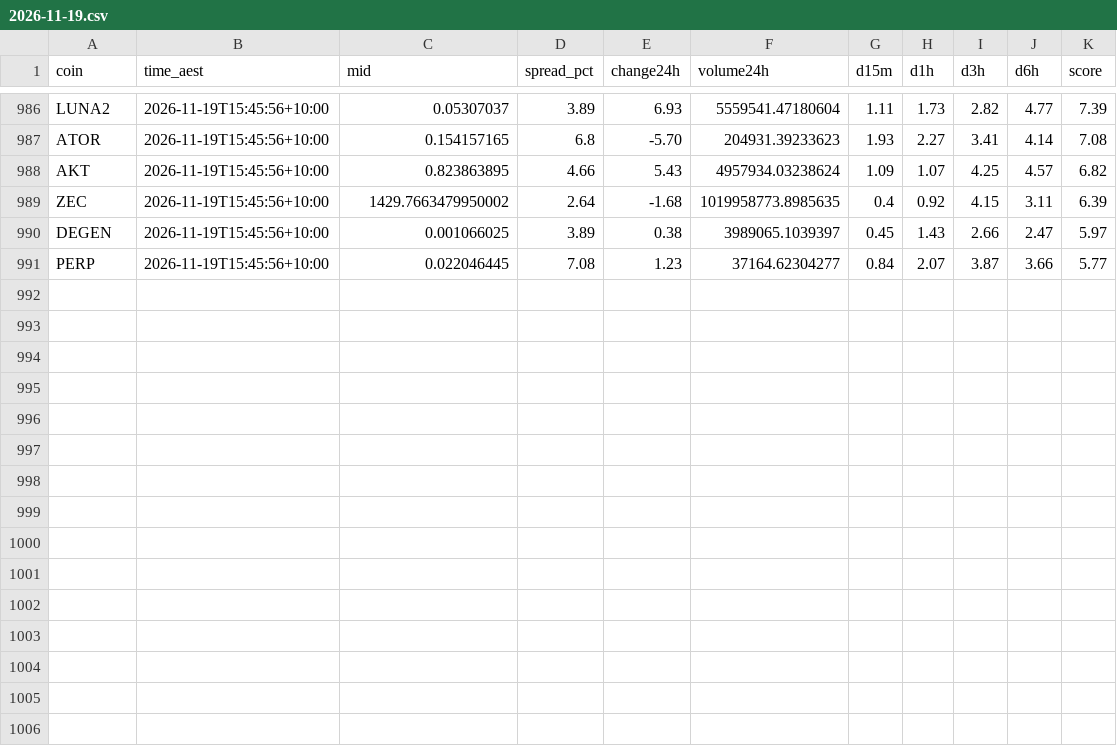
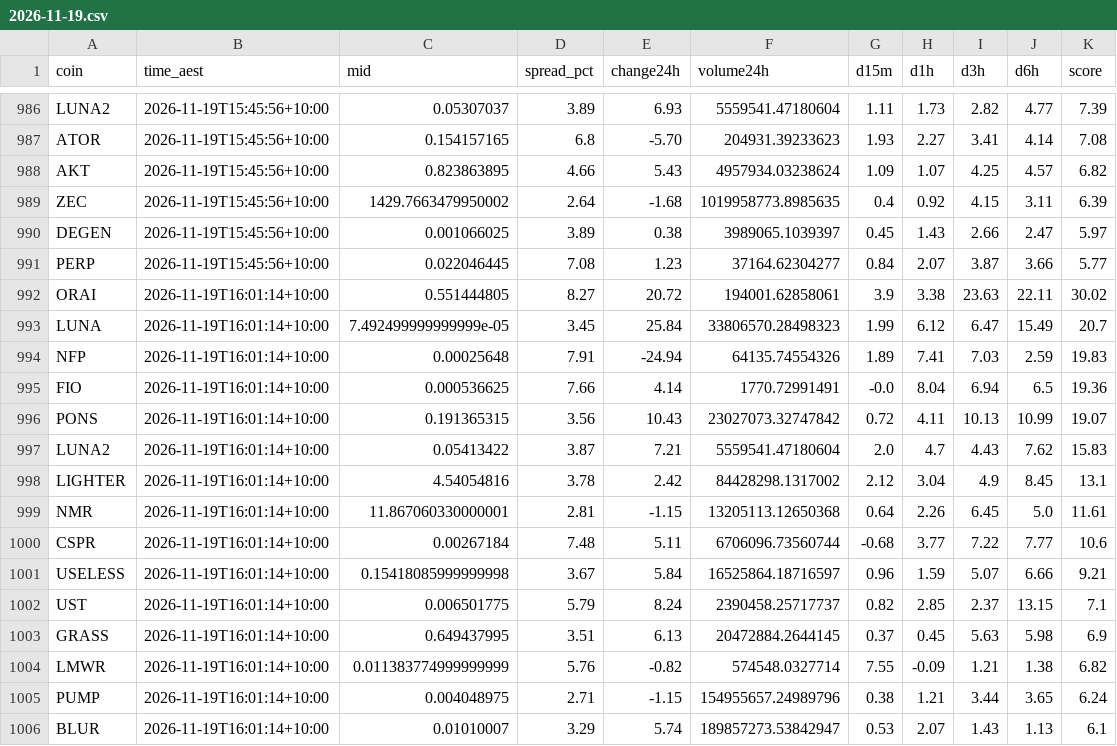
Before and after one commit to NickAu2020/coinspot-data, a CSV file: data/signals/2026-11-19.csv, drawn as a sheet; only a part is shown, gaps mark what is left out; the diff names each change by its address in the sheet, - before the commit and + after, or states it on an @@ line.

```diff
--- a/data/signals/2026-11-19.csv
+++ b/data/signals/2026-11-19.csv
+row 992: ORAI | 2026-11-19T16:01:14+10:00 | 0.551444805 | 8.27 | 20.72 | 194001.62858061 | 3.9 | 3.38 | 23.63 | 22.11 | 30.02
+row 993: LUNA | 2026-11-19T16:01:14+10:00 | 7.492499999999999e-05 | 3.45 | 25.84 | 33806570.28498323 | 1.99 | 6.12 | 6.47 | 15.49 | 20.7
+row 994: NFP | 2026-11-19T16:01:14+10:00 | 0.00025648 | 7.91 | -24.94 | 64135.74554326 | 1.89 | 7.41 | 7.03 | 2.59 | 19.83
+row 995: FIO | 2026-11-19T16:01:14+10:00 | 0.000536625 | 7.66 | 4.14 | 1770.72991491 | -0.0 | 8.04 | 6.94 | 6.5 | 19.36
+row 996: PONS | 2026-11-19T16:01:14+10:00 | 0.191365315 | 3.56 | 10.43 | 23027073.32747842 | 0.72 | 4.11 | 10.13 | 10.99 | 19.07
+row 997: LUNA2 | 2026-11-19T16:01:14+10:00 | 0.05413422 | 3.87 | 7.21 | 5559541.47180604 | 2.0 | 4.7 | 4.43 | 7.62 | 15.83
+row 998: LIGHTER | 2026-11-19T16:01:14+10:00 | 4.54054816 | 3.78 | 2.42 | 84428298.1317002 | 2.12 | 3.04 | 4.9 | 8.45 | 13.1
+row 999: NMR | 2026-11-19T16:01:14+10:00 | 11.867060330000001 | 2.81 | -1.15 | 13205113.12650368 | 0.64 | 2.26 | 6.45 | 5.0 | 11.61
+row 1000: CSPR | 2026-11-19T16:01:14+10:00 | 0.00267184 | 7.48 | 5.11 | 6706096.73560744 | -0.68 | 3.77 | 7.22 | 7.77 | 10.6
+row 1001: USELESS | 2026-11-19T16:01:14+10:00 | 0.15418085999999998 | 3.67 | 5.84 | 16525864.18716597 | 0.96 | 1.59 | 5.07 | 6.66 | 9.21
+row 1002: UST | 2026-11-19T16:01:14+10:00 | 0.006501775 | 5.79 | 8.24 | 2390458.25717737 | 0.82 | 2.85 | 2.37 | 13.15 | 7.1
+row 1003: GRASS | 2026-11-19T16:01:14+10:00 | 0.649437995 | 3.51 | 6.13 | 20472884.2644145 | 0.37 | 0.45 | 5.63 | 5.98 | 6.9
+row 1004: LMWR | 2026-11-19T16:01:14+10:00 | 0.011383774999999999 | 5.76 | -0.82 | 574548.0327714 | 7.55 | -0.09 | 1.21 | 1.38 | 6.82
+row 1005: PUMP | 2026-11-19T16:01:14+10:00 | 0.004048975 | 2.71 | -1.15 | 154955657.24989796 | 0.38 | 1.21 | 3.44 | 3.65 | 6.24
+row 1006: BLUR | 2026-11-19T16:01:14+10:00 | 0.01010007 | 3.29 | 5.74 | 189857273.53842947 | 0.53 | 2.07 | 1.43 | 1.13 | 6.1
```
Also changed, not shown: data/latest_accel.csv, 10 other files.
